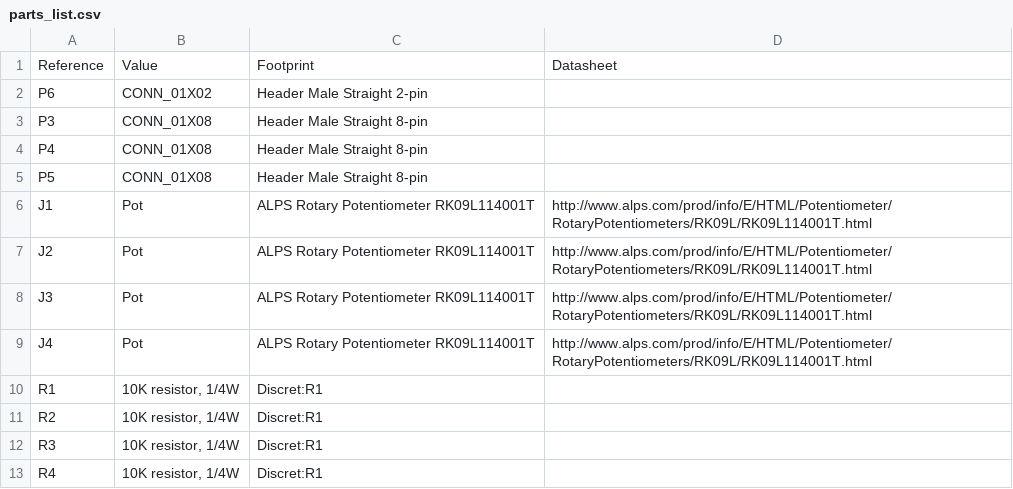
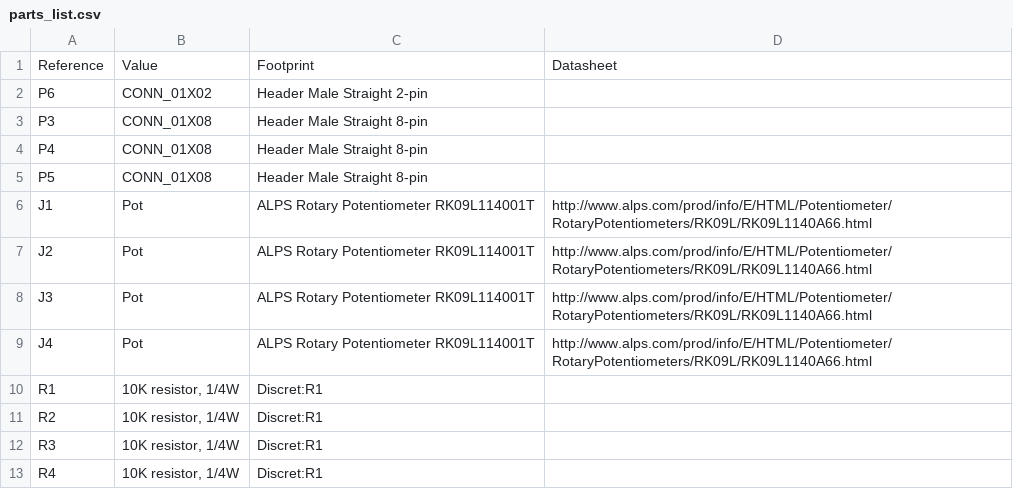
Before and after one commit to alexdrymonitis/3dPd, a CSV file: circuits/module_specific_board/parts_list.csv, drawn as a sheet.

Commit message:
Update parts list

```diff
--- a/circuits/module_specific_board/parts_list.csv
+++ b/circuits/module_specific_board/parts_list.csv
@@ -5,6 +5,6 @@ P4,CONN_01X08,Header Male Straight 8-pin,
 P5,CONN_01X08,Header Male Straight 8-pin,
-J1,Pot,ALPS Rotary Potentiometer RK09L114001T,http://www.alps.com/prod/info/E/HTML/Potentiometer/RotaryPotentiometers/RK09L/RK09L114001T.html
-J2,Pot,ALPS Rotary Potentiometer RK09L114001T,http://www.alps.com/prod/info/E/HTML/Potentiometer/RotaryPotentiometers/RK09L/RK09L114001T.html
-J3,Pot,ALPS Rotary Potentiometer RK09L114001T,http://www.alps.com/prod/info/E/HTML/Potentiometer/RotaryPotentiometers/RK09L/RK09L114001T.html
-J4,Pot,ALPS Rotary Potentiometer RK09L114001T,http://www.alps.com/prod/info/E/HTML/Potentiometer/RotaryPotentiometers/RK09L/RK09L114001T.html
+J1,Pot,ALPS Rotary Potentiometer RK09L114001T,http://www.alps.com/prod/info/E/HTML/Potentiometer/RotaryPotentiometers/RK09L/RK09L1140A66.html
+J2,Pot,ALPS Rotary Potentiometer RK09L114001T,http://www.alps.com/prod/info/E/HTML/Potentiometer/RotaryPotentiometers/RK09L/RK09L1140A66.html
+J3,Pot,ALPS Rotary Potentiometer RK09L114001T,http://www.alps.com/prod/info/E/HTML/Potentiometer/RotaryPotentiometers/RK09L/RK09L1140A66.html
+J4,Pot,ALPS Rotary Potentiometer RK09L114001T,http://www.alps.com/prod/info/E/HTML/Potentiometer/RotaryPotentiometers/RK09L/RK09L1140A66.html
 R1,"10K resistor, 1/4W",Discret:R1,
```
